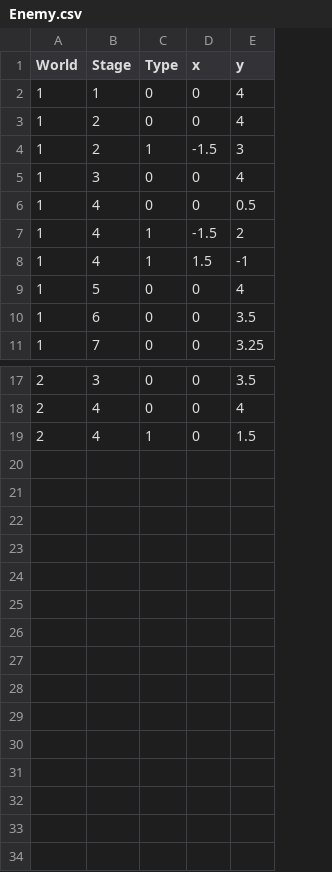
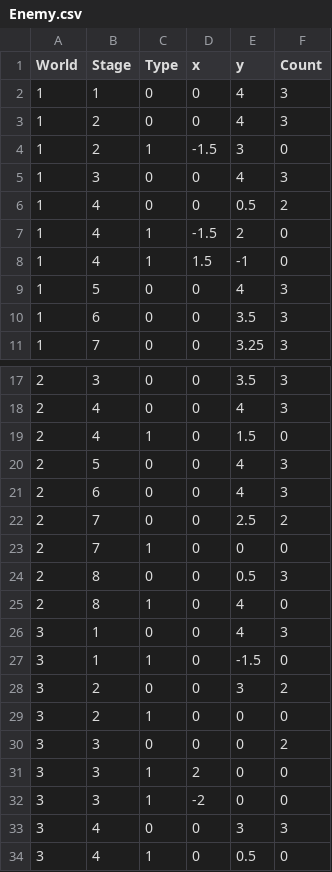
Before and after one commit to header-file/TrickShot, a CSV file: Assets/Resources/Datas/Enemy.csv, drawn as a sheet; only a part is shown, gaps mark what is left out; the diff names each change by its address in the sheet, - before the commit and + after, or states it on an @@ line.

```diff
--- a/Assets/Resources/Datas/Enemy.csv
+++ b/Assets/Resources/Datas/Enemy.csv
+column F (Count), rows 2-11: 3 | 3 | 0 | 3 | 2 | 0 | 0 | 3 | 3 | 3; rows 17-19: 3 | 3 | 0
+row 20: 2 | 5 | 0 | 0 | 4 | 3
+row 21: 2 | 6 | 0 | 0 | 4 | 3
+row 22: 2 | 7 | 0 | 0 | 2.5 | 2
+row 23: 2 | 7 | 1 | 0 | 0 | 0
+row 24: 2 | 8 | 0 | 0 | 0.5 | 3
+row 25: 2 | 8 | 1 | 0 | 4 | 0
+row 26: 3 | 1 | 0 | 0 | 4 | 3
+row 27: 3 | 1 | 1 | 0 | -1.5 | 0
+row 28: 3 | 2 | 0 | 0 | 3 | 2
+row 29: 3 | 2 | 1 | 0 | 0 | 0
+row 30: 3 | 3 | 0 | 0 | 0 | 2
+row 31: 3 | 3 | 1 | 2 | 0 | 0
+row 32: 3 | 3 | 1 | -2 | 0 | 0
+row 33: 3 | 4 | 0 | 0 | 3 | 3
+row 34: 3 | 4 | 1 | 0 | 0.5 | 0
```
Also changed, not shown: Assets/Resources/Datas/Bullet_Count.csv, Assets/Resources/Datas/Stage.csv, 10 other files.
